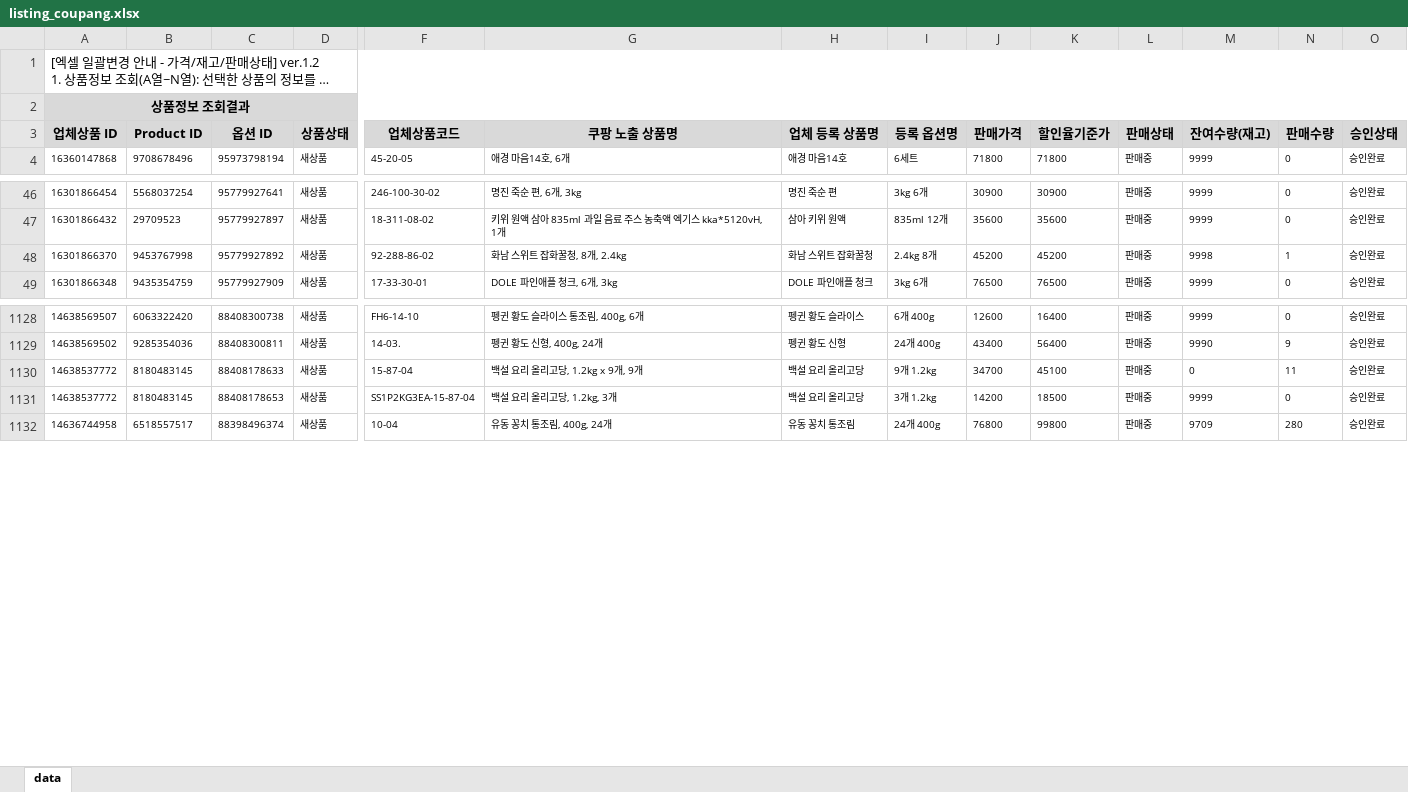
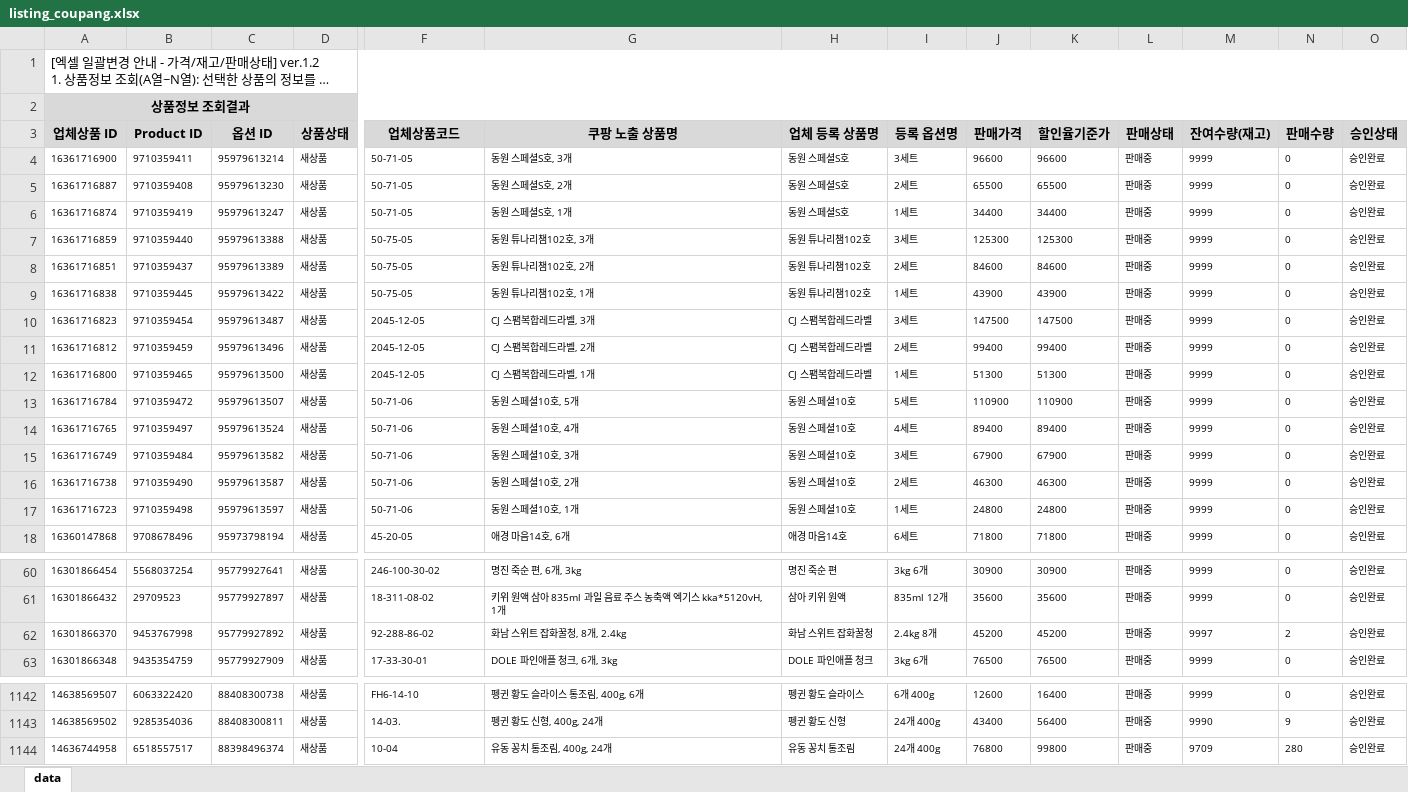
Before and after one commit to OURPROJECTDAO/work-automation-app, an Excel workbook: reference/listing_coupang.xlsx, sheet data, drawn as a sheet; only a part is shown, gaps mark what is left out; long unchanged cells end in …; values as stored, in another font and other column widths than the file's, no borders; removed rows and columns are numbered as before the commit, all else as after; rows hold the shown columns only; the diff covers the shown part only; the diff names each change by its address in the sheet, - before the commit and + after, or states it on an @@ line.

Commit message:
data(listing-raw): coupang 원본양식 갱신

```diff
--- a/reference/listing_coupang.xlsx (sheet data)
+++ b/reference/listing_coupang.xlsx (sheet data)
+row 4: 16361716900 | 9710359411 | 95979613214 | 새상품 | 50-71-05 | 동원 스페셜S호, 3개 | 동원 스페셜S호 | 3세트 | 96600 | 96600 | 판매중 | 9999 | 0 | 승인완료
+row 5: 16361716887 | 9710359408 | 95979613230 | 새상품 | 50-71-05 | 동원 스페셜S호, 2개 | 동원 스페셜S호 | 2세트 | 65500 | 65500 | 판매중 | 9999 | 0 | 승인완료
+row 6: 16361716874 | 9710359419 | 95979613247 | 새상품 | 50-71-05 | 동원 스페셜S호, 1개 | 동원 스페셜S호 | 1세트 | 34400 | 34400 | 판매중 | 9999 | 0 | 승인완료
+row 7: 16361716859 | 9710359440 | 95979613388 | 새상품 | 50-75-05 | 동원 튜나리챔102호, 3개 | 동원 튜나리챔102호 | 3세트 | 125300 | 125300 | 판매중 | 9999 | 0 | 승인완료
+row 8: 16361716851 | 9710359437 | 95979613389 | 새상품 | 50-75-05 | 동원 튜나리챔102호, 2개 | 동원 튜나리챔102호 | 2세트 | 84600 | 84600 | 판매중 | 9999 | 0 | 승인완료
+row 9: 16361716838 | 9710359445 | 95979613422 | 새상품 | 50-75-05 | 동원 튜나리챔102호, 1개 | 동원 튜나리챔102호 | 1세트 | 43900 | 43900 | 판매중 | 9999 | 0 | 승인완료
+row 10: 16361716823 | 9710359454 | 95979613487 | 새상품 | 2045-12-05 | CJ 스팸복합레드라벨, 3개 | CJ 스팸복합레드라벨 | 3세트 | 147500 | 147500 | 판매중 | 9999 | 0 | 승인완료
+row 11: 16361716812 | 9710359459 | 95979613496 | 새상품 | 2045-12-05 | CJ 스팸복합레드라벨, 2개 | CJ 스팸복합레드라벨 | 2세트 | 99400 | 99400 | 판매중 | 9999 | 0 | 승인완료
+row 12: 16361716800 | 9710359465 | 95979613500 | 새상품 | 2045-12-05 | CJ 스팸복합레드라벨, 1개 | CJ 스팸복합레드라벨 | 1세트 | 51300 | 51300 | 판매중 | 9999 | 0 | 승인완료
+row 13: 16361716784 | 9710359472 | 95979613507 | 새상품 | 50-71-06 | 동원 스페셜10호, 5개 | 동원 스페셜10호 | 5세트 | 110900 | 110900 | 판매중 | 9999 | 0 | 승인완료
+row 14: 16361716765 | 9710359497 | 95979613524 | 새상품 | 50-71-06 | 동원 스페셜10호, 4개 | 동원 스페셜10호 | 4세트 | 89400 | 89400 | 판매중 | 9999 | 0 | 승인완료
+row 15: 16361716749 | 9710359484 | 95979613582 | 새상품 | 50-71-06 | 동원 스페셜10호, 3개 | 동원 스페셜10호 | 3세트 | 67900 | 67900 | 판매중 | 9999 | 0 | 승인완료
+row 16: 16361716738 | 9710359490 | 95979613587 | 새상품 | 50-71-06 | 동원 스페셜10호, 2개 | 동원 스페셜10호 | 2세트 | 46300 | 46300 | 판매중 | 9999 | 0 | 승인완료
+row 17: 16361716723 | 9710359498 | 95979613597 | 새상품 | 50-71-06 | 동원 스페셜10호, 1개 | 동원 스페셜10호 | 1세트 | 24800 | 24800 | 판매중 | 9999 | 0 | 승인완료
-M62 (잔여수량(재고)): 9998
+M62 (잔여수량(재고)): 9997
-N62 (판매수량): 1
+N62 (판매수량): 2
-row 1130: 14638537772 | 8180483145 | 88408178633 | 새상품 | 15-87-04 | 백설 요리 올리고당, 1.2kg x 9개, 9개 | 백설 요리 올리고당 | 9개 1.2kg | 34700 | 45100 | 판매중 | 0 | 11 | 승인완료
-row 1131: 14638537772 | 8180483145 | 88408178653 | 새상품 | SS1P2KG3EA-15-87-04 | 백설 요리 올리고당, 1.2kg, 3개 | 백설 요리 올리고당 | 3개 1.2kg | 14200 | 18500 | 판매중 | 9999 | 0 | 승인완료
```
Also changed, not shown: 43 edited cells elsewhere in this sheet.
